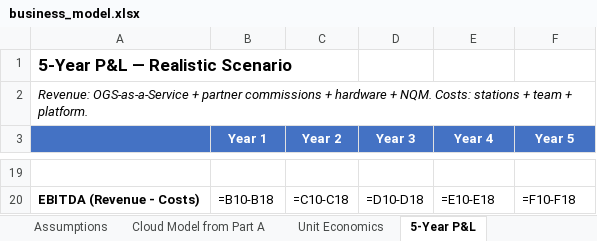
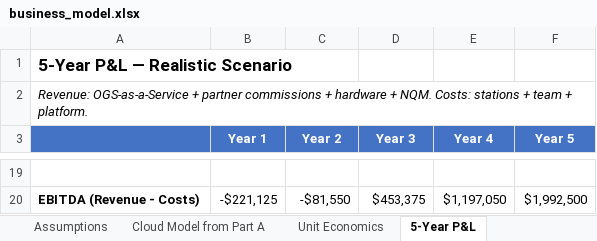
Before and after one commit to Aaryan2304/qosmic-space, an Excel workbook: GC/part_b/deliverables/business_model.xlsx, sheet 5-Year P&L, drawn as a sheet; only a part is shown, gaps mark what is left out; values as stored, in another font and other column widths than the file's, no borders; formulas without a stored value are shown as written; the diff covers the shown part only; the diff names each change by its address in the sheet, - before the commit and + after, or states it on an @@ line.

```diff
--- a/GC/part_b/deliverables/business_model.xlsx (sheet 5-Year P&L)
+++ b/GC/part_b/deliverables/business_model.xlsx (sheet 5-Year P&L)
-B20 (Year 1): =B10-B18
+B20 (Year 1): -$221,125
-C20 (Year 2): =C10-C18
+C20 (Year 2): -$81,550
-D20 (Year 3): =D10-D18
+D20 (Year 3): $453,375
-E20 (Year 4): =E10-E18
+E20 (Year 4): $1,197,050
-F20 (Year 5): =F10-F18
+F20 (Year 5): $1,992,500
```
Also changed, not shown: 60 edited cells elsewhere in this sheet, sheet Unit Economics, sheet Investor Summary, sheet Cloud Model from Part A, 2 other files.
